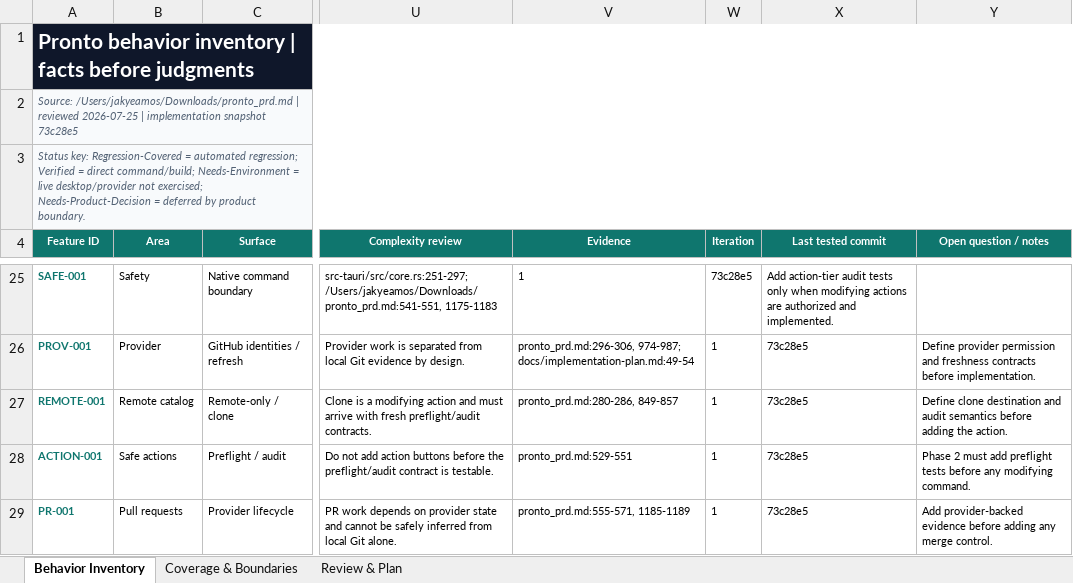
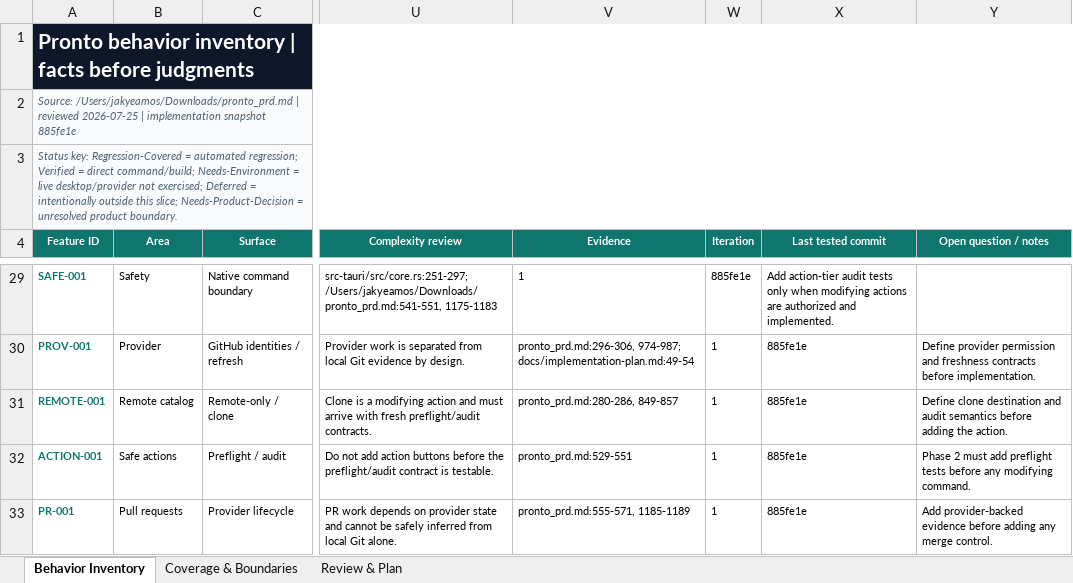
Before and after one commit to jakyeamos/pronto, an Excel workbook: docs/pronto-behavior-spec.xlsx, sheet Behavior Inventory, drawn as a sheet; only a part is shown, gaps mark what is left out; values as stored, in another font and other column widths than the file's, no borders; conditional formats and table styles not drawn; addresses are those after the commit; the diff covers the shown part only; the diff names each change by its address in the sheet, - before the commit and + after, or states it on an @@ line.

Commit message:
docs: refresh behavior specification

```diff
--- a/docs/pronto-behavior-spec.xlsx (sheet Behavior Inventory)
+++ b/docs/pronto-behavior-spec.xlsx (sheet Behavior Inventory)
-A2 (Feature ID): …implementation snapshot 73c28e5
+A2 (Feature ID): …implementation snapshot 885fe1e
-A3 (Feature ID): …not exercised; Needs-Product-Decision = deferred by product boundary.
+A3 (Feature ID): …not exercised; Deferred = intentionally outside this slice; Needs-Product-Decision = unresolved product boundary.
-W29 (Iteration): 73c28e5
+W29 (Iteration): 885fe1e
-X30:X33 (Last tested commit): 73c28e5
+X30:X33 (Last tested commit): 885fe1e
```
Also changed, not shown: 4 added rows and 33 edited cells elsewhere in this sheet, sheet Review & Plan, sheet Coverage & Boundaries.
